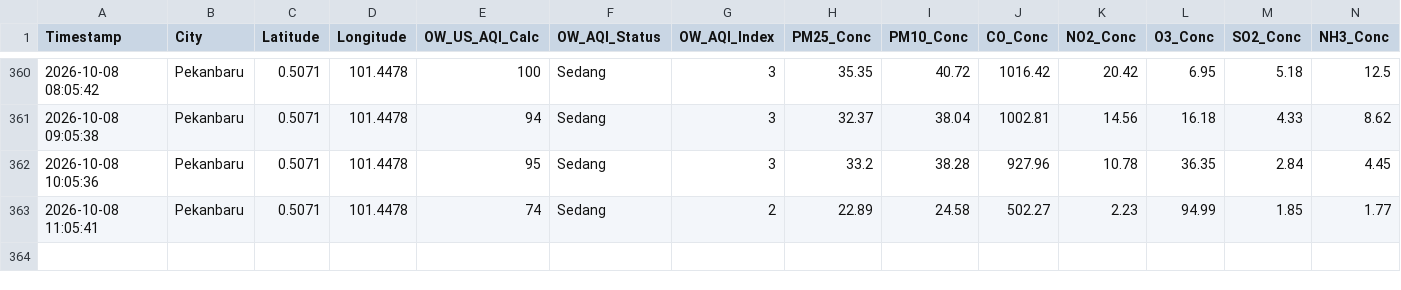
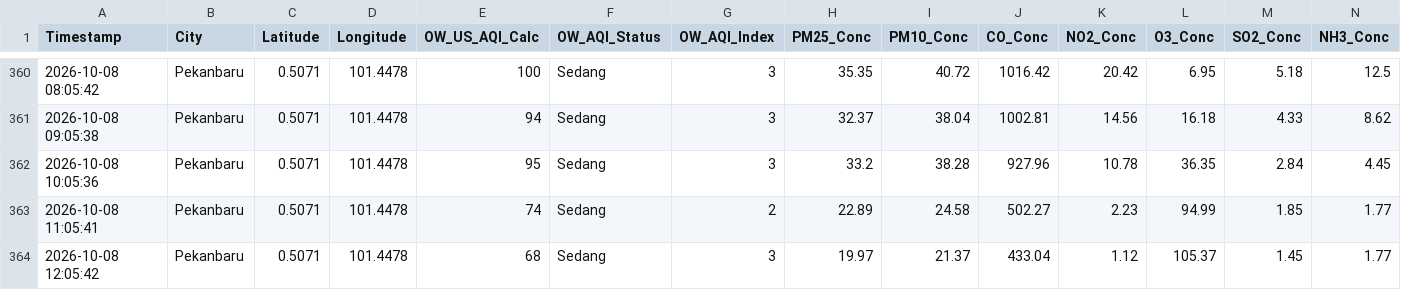
Before and after one commit to metta-kusuma/pekanbaru-air-quality, a CSV file: pekanbaru_air_quality_log.csv, drawn as a sheet; only a part is shown, gaps mark what is left out; rows hold the shown columns only; the diff names each change by its address in the sheet, - before the commit and + after, or states it on an @@ line.

```diff
--- a/pekanbaru_air_quality_log.csv
+++ b/pekanbaru_air_quality_log.csv
+row 364: 2026-10-08 12:05:42 | Pekanbaru | 0.5071 | 101.4478 | 68 | Sedang | 3 | 19.97 | 21.37 | 433.04 | 1.12 | 105.37 | 1.45 | 1.77
```
Also changed, not shown: pekanbaru_flights_log.csv, pekanbaru_weather_forecast_log.csv, 1 other file.
